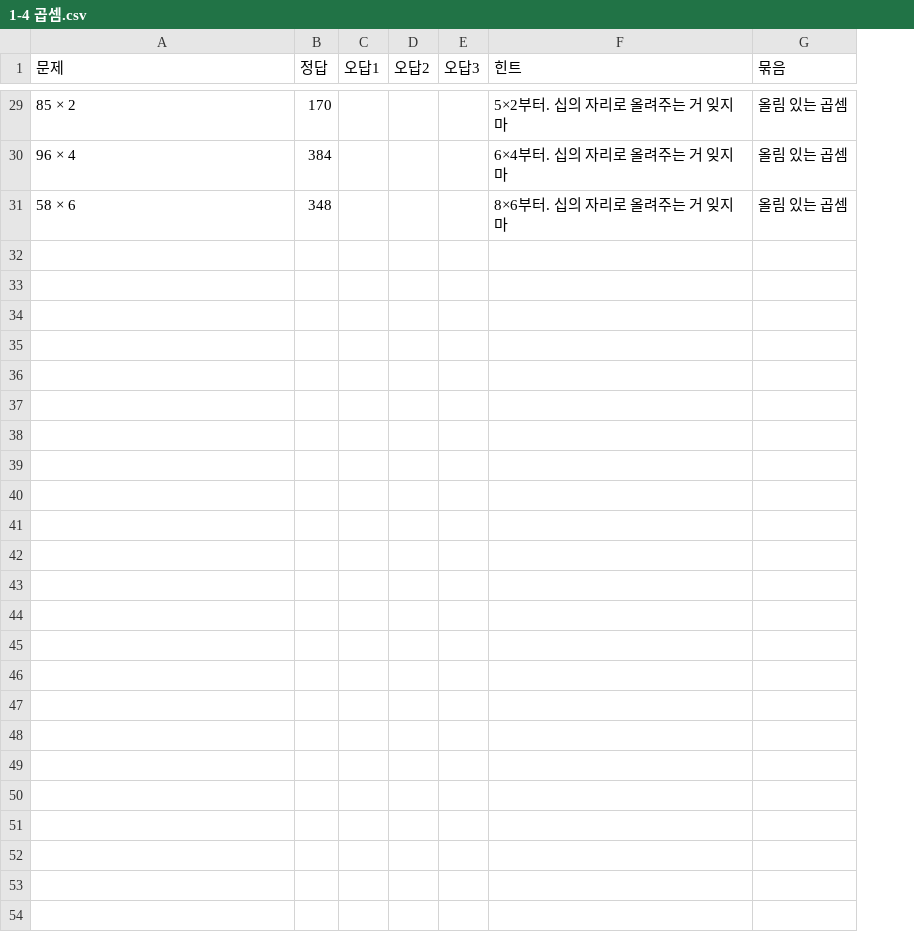
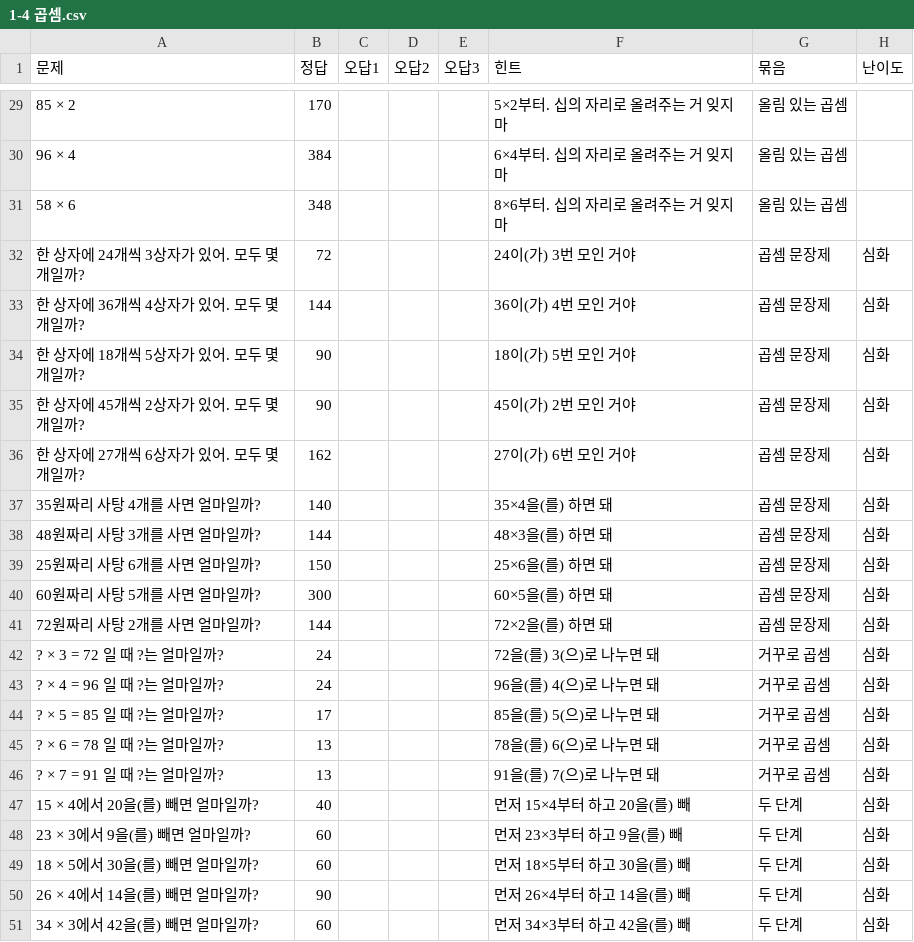
Before and after one commit to changhyun84/gugudanwithyoon, a CSV file: content/problems/수학/1-4 곱셈.csv, drawn as a sheet; only a part is shown, gaps mark what is left out; the diff names each change by its address in the sheet, - before the commit and + after, or states it on an @@ line.

```diff
--- a/content/problems/수학/1-4 곱셈.csv
+++ b/content/problems/수학/1-4 곱셈.csv
+column H (난이도), empty
+row 32: 한 상자에 24개씩 3상자가 있어. 모두 몇 개일까? | 72 |  |  |  | 24이(가) 3번 모인 거야 | 곱셈 문장제 | 심화
+row 33: 한 상자에 36개씩 4상자가 있어. 모두 몇 개일까? | 144 |  |  |  | 36이(가) 4번 모인 거야 | 곱셈 문장제 | 심화
+row 34: 한 상자에 18개씩 5상자가 있어. 모두 몇 개일까? | 90 |  |  |  | 18이(가) 5번 모인 거야 | 곱셈 문장제 | 심화
+row 35: 한 상자에 45개씩 2상자가 있어. 모두 몇 개일까? | 90 |  |  |  | 45이(가) 2번 모인 거야 | 곱셈 문장제 | 심화
+row 36: 한 상자에 27개씩 6상자가 있어. 모두 몇 개일까? | 162 |  |  |  | 27이(가) 6번 모인 거야 | 곱셈 문장제 | 심화
+row 37: 35원짜리 사탕 4개를 사면 얼마일까? | 140 |  |  |  | 35×4을(를) 하면 돼 | 곱셈 문장제 | 심화
+row 38: 48원짜리 사탕 3개를 사면 얼마일까? | 144 |  |  |  | 48×3을(를) 하면 돼 | 곱셈 문장제 | 심화
+row 39: 25원짜리 사탕 6개를 사면 얼마일까? | 150 |  |  |  | 25×6을(를) 하면 돼 | 곱셈 문장제 | 심화
+row 40: 60원짜리 사탕 5개를 사면 얼마일까? | 300 |  |  |  | 60×5을(를) 하면 돼 | 곱셈 문장제 | 심화
+row 41: 72원짜리 사탕 2개를 사면 얼마일까? | 144 |  |  |  | 72×2을(를) 하면 돼 | 곱셈 문장제 | 심화
+row 42: ? × 3 = 72 일 때 ?는 얼마일까? | 24 |  |  |  | 72을(를) 3(으)로 나누면 돼 | 거꾸로 곱셈 | 심화
+row 43: ? × 4 = 96 일 때 ?는 얼마일까? | 24 |  |  |  | 96을(를) 4(으)로 나누면 돼 | 거꾸로 곱셈 | 심화
+row 44: ? × 5 = 85 일 때 ?는 얼마일까? | 17 |  |  |  | 85을(를) 5(으)로 나누면 돼 | 거꾸로 곱셈 | 심화
+row 45: ? × 6 = 78 일 때 ?는 얼마일까? | 13 |  |  |  | 78을(를) 6(으)로 나누면 돼 | 거꾸로 곱셈 | 심화
+row 46: ? × 7 = 91 일 때 ?는 얼마일까? | 13 |  |  |  | 91을(를) 7(으)로 나누면 돼 | 거꾸로 곱셈 | 심화
+row 47: 15 × 4에서 20을(를) 빼면 얼마일까? | 40 |  |  |  | 먼저 15×4부터 하고 20을(를) 빼 | 두 단계 | 심화
+row 48: 23 × 3에서 9을(를) 빼면 얼마일까? | 60 |  |  |  | 먼저 23×3부터 하고 9을(를) 빼 | 두 단계 | 심화
+row 49: 18 × 5에서 30을(를) 빼면 얼마일까? | 60 |  |  |  | 먼저 18×5부터 하고 30을(를) 빼 | 두 단계 | 심화
+row 50: 26 × 4에서 14을(를) 빼면 얼마일까? | 90 |  |  |  | 먼저 26×4부터 하고 14을(를) 빼 | 두 단계 | 심화
+row 51: 34 × 3에서 42을(를) 빼면 얼마일까? | 60 |  |  |  | 먼저 34×3부터 하고 42을(를) 빼 | 두 단계 | 심화
```
Also changed, not shown: content/problems/수학/1-3 나눗셈.csv, content/problems/수학/1-5 길이와 시간.csv, 38 other files.
